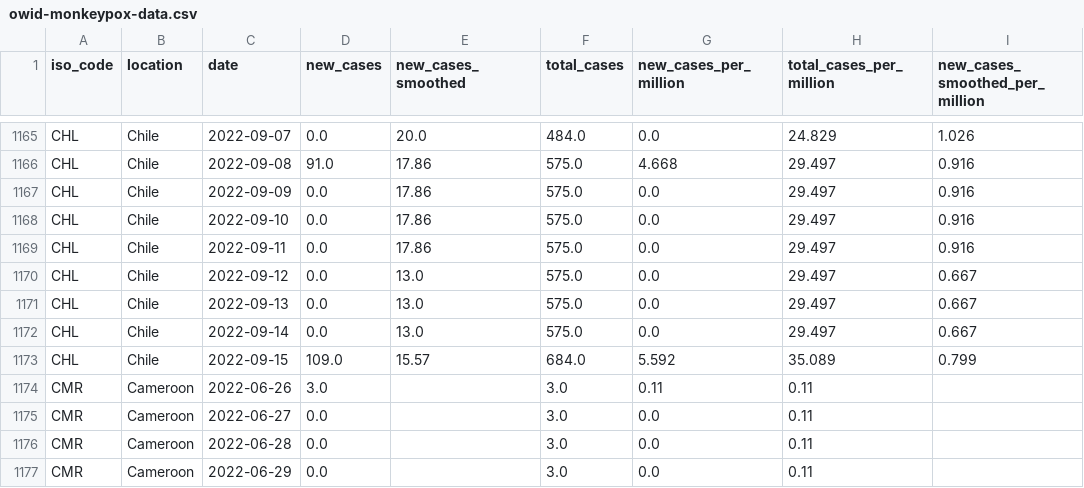
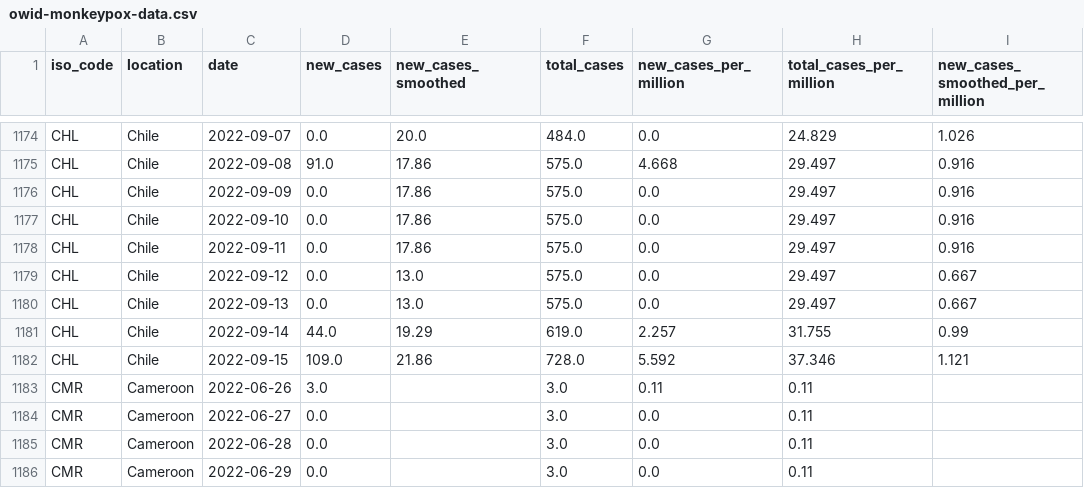
Before and after one commit to owid/monkeypox, a CSV file: owid-monkeypox-data.csv, drawn as a sheet; only a part is shown, gaps mark what is left out; addresses are those after the commit; the diff covers the shown part only; the diff names each change by its address in the sheet, - before the commit and + after, or states it on an @@ line.

```diff
--- a/owid-monkeypox-data.csv
+++ b/owid-monkeypox-data.csv
-D1181 (new_cases): 0.0
+D1181 (new_cases): 44.0
-E1181 (new_cases_smoothed): 13.0
+E1181 (new_cases_smoothed): 19.29
-F1181 (total_cases): 575.0
+F1181 (total_cases): 619.0
-G1181 (new_cases_per_million): 0.0
+G1181 (new_cases_per_million): 2.257
-H1181 (total_cases_per_million): 29.497
+H1181 (total_cases_per_million): 31.755
-I1181 (new_cases_smoothed_per_million): 0.667
+I1181 (new_cases_smoothed_per_million): 0.99
-E1182 (new_cases_smoothed): 15.57
+E1182 (new_cases_smoothed): 21.86
-F1182 (total_cases): 684.0
+F1182 (total_cases): 728.0
-H1182 (total_cases_per_million): 35.089
+H1182 (total_cases_per_million): 37.346
-I1182 (new_cases_smoothed_per_million): 0.799
+I1182 (new_cases_smoothed_per_million): 1.121
```
Also changed, not shown: 10 added rows and 16 edited cells elsewhere in this file.
